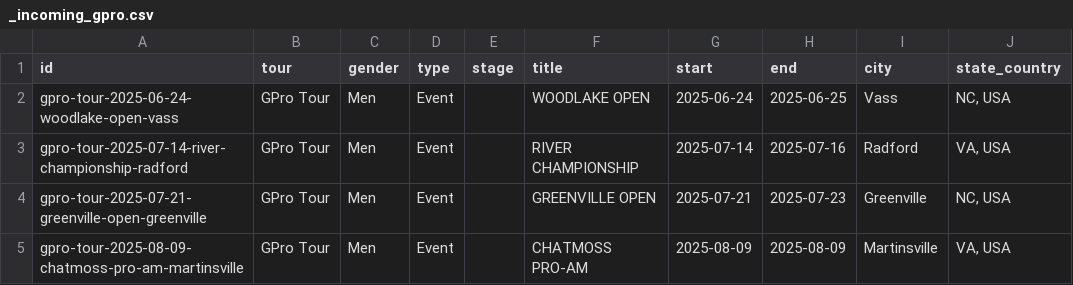
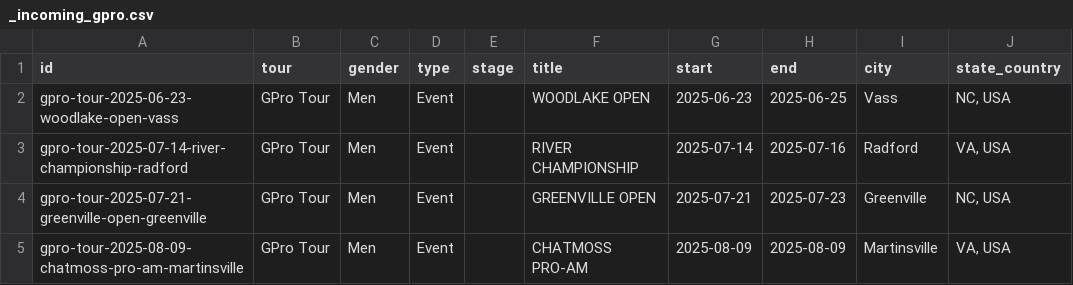
Before and after one commit to pbh007/propath-data, a CSV file: data/_incoming_gpro.csv, drawn as a sheet; only a part is shown; the diff names each change by its address in the sheet, - before the commit and + after, or states it on an @@ line.

```diff
--- a/data/_incoming_gpro.csv
+++ b/data/_incoming_gpro.csv
-A2 (id): gpro-tour-2025-06-24-woodlake-open-vass
+A2 (id): gpro-tour-2025-06-23-woodlake-open-vass
-G2 (start): 2025-06-24
+G2 (start): 2025-06-23
```
Also changed, not shown: data/ProPath-MiniTour2026-MasterEvents.csv, data/_incoming_mlgt_upcoming.csv.
